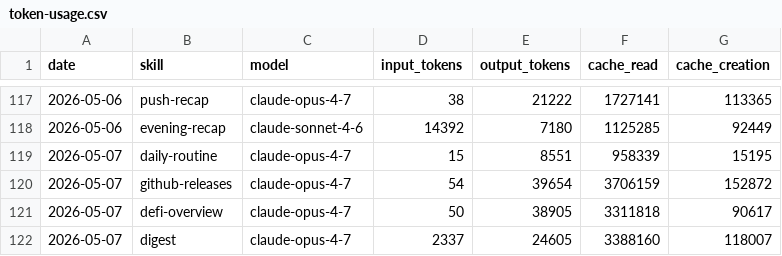
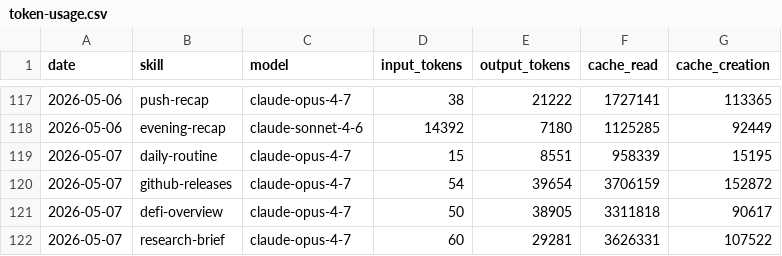
Before and after one commit to aeonfun/aeon, a CSV file: memory/token-usage.csv, drawn as a sheet; only a part is shown, gaps mark what is left out.

Commit message:
chore(research-brief): auto-commit 2026-05-07

```diff
--- a/memory/token-usage.csv
+++ b/memory/token-usage.csv
@@ -121,2 +121,2 @@ date,skill,model,input_tokens,output_tokens,cache_read,cache_creation
 2026-05-07,defi-overview,claude-opus-4-7,50,38905,3311818,90617
-2026-05-07,digest,claude-opus-4-7,2337,24605,3388160,118007
+2026-05-07,research-brief,claude-opus-4-7,60,29281,3626331,107522
```
Also changed, not shown: 4 other files.
